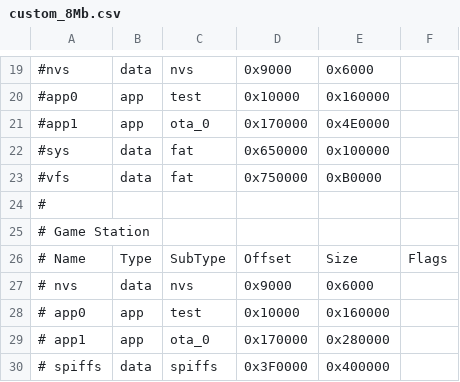
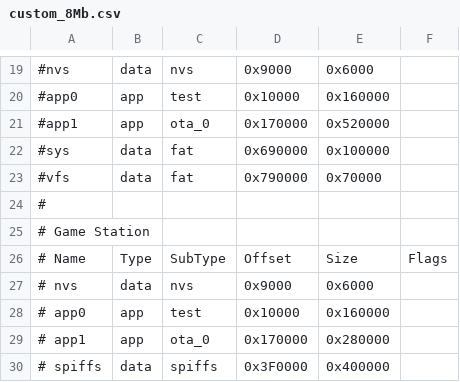
Before and after one commit to emericklaw/Launcher, a CSV file: support_files/custom_8Mb.csv, drawn as a sheet; only a part is shown, gaps mark what is left out; the diff names each change by its address in the sheet, - before the commit and + after, or states it on an @@ line.

```diff
--- a/support_files/custom_8Mb.csv
+++ b/support_files/custom_8Mb.csv
-E21: 0x4E0000
+E21: 0x520000
-D22: 0x650000
+D22: 0x690000
-D23: 0x750000
+D23: 0x790000
-E23: 0xB0000
+E23: 0x70000
```
Also changed, not shown: 1 other file.
